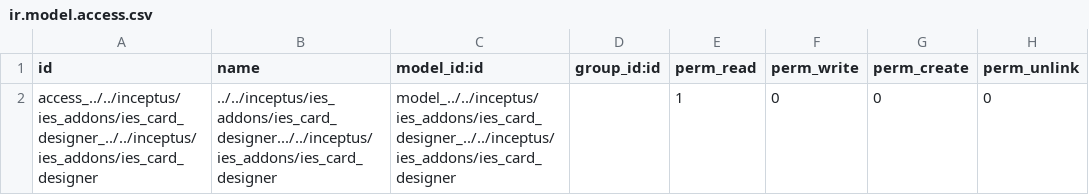
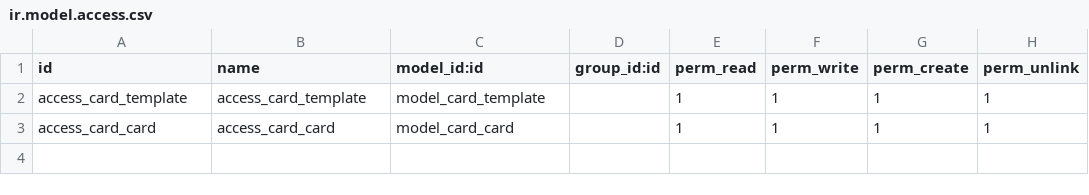
Before and after one commit to EranGrin/CardDesigner, a CSV file: ies_card_designer/security/ir.model.access.csv, drawn as a sheet.

Commit message:
[ADD]: remove selection template and overflow hidden and also add temp snippet for employee

```diff
--- a/ies_card_designer/security/ir.model.access.csv
+++ b/ies_card_designer/security/ir.model.access.csv
@@ -1,2 +1,3 @@
 id,name,model_id:id,group_id:id,perm_read,perm_write,perm_create,perm_unlink
-access_../../inceptus/ies_addons/ies_card_designer_../../inceptus/ies_addons/ies_card_designer,../../inceptus/ies_addons/ies_card_designer.../../inceptus/ies_addons/ies_card_designer,model_../../inceptus/ies_addons/ies_card_designer_../../inceptus/ies_addons/ies_card_designer,,1,0,0,0
+access_card_template,access_card_template,model_card_template,,1,1,1,1
+access_card_card,access_card_card,model_card_card,,1,1,1,1
```
Also changed, not shown: 25 other files.
